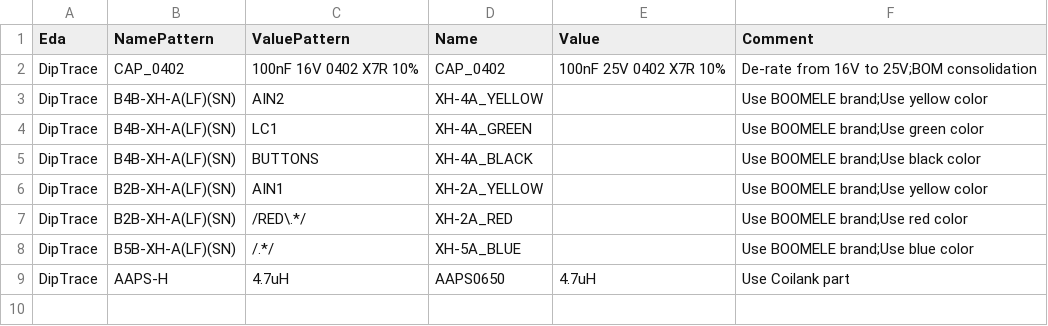
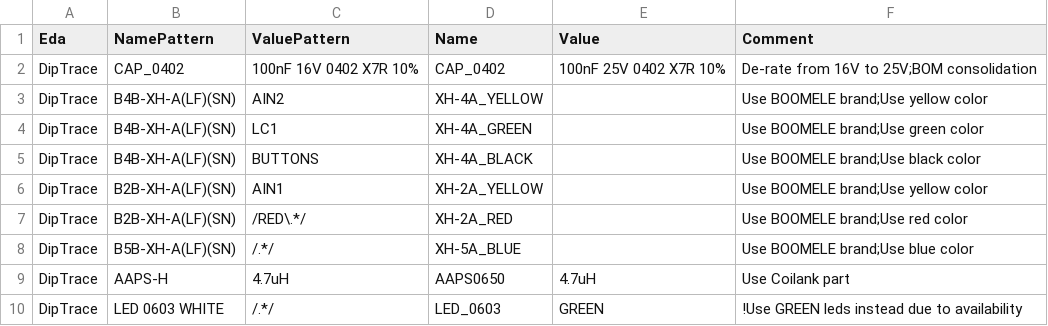
Before and after one commit to MakerPnP/makerpnp-control-board, a CSV file: MakerPnPControl_variant1_substitutions.csv, drawn as a sheet; the diff names each change by its address in the sheet, - before the commit and + after, or states it on an @@ line.

```diff
--- a/MakerPnPControl_variant1_substitutions.csv
+++ b/MakerPnPControl_variant1_substitutions.csv
+row 10: DipTrace | LED 0603 WHITE | /.*/ | LED_0603 | GREEN | !Use GREEN leds instead due to availability
```
Also changed, not shown: MakerPnPControl_variant1_bom.csv, MakerPnPControl_variant1_placements.csv, 3 other files.
